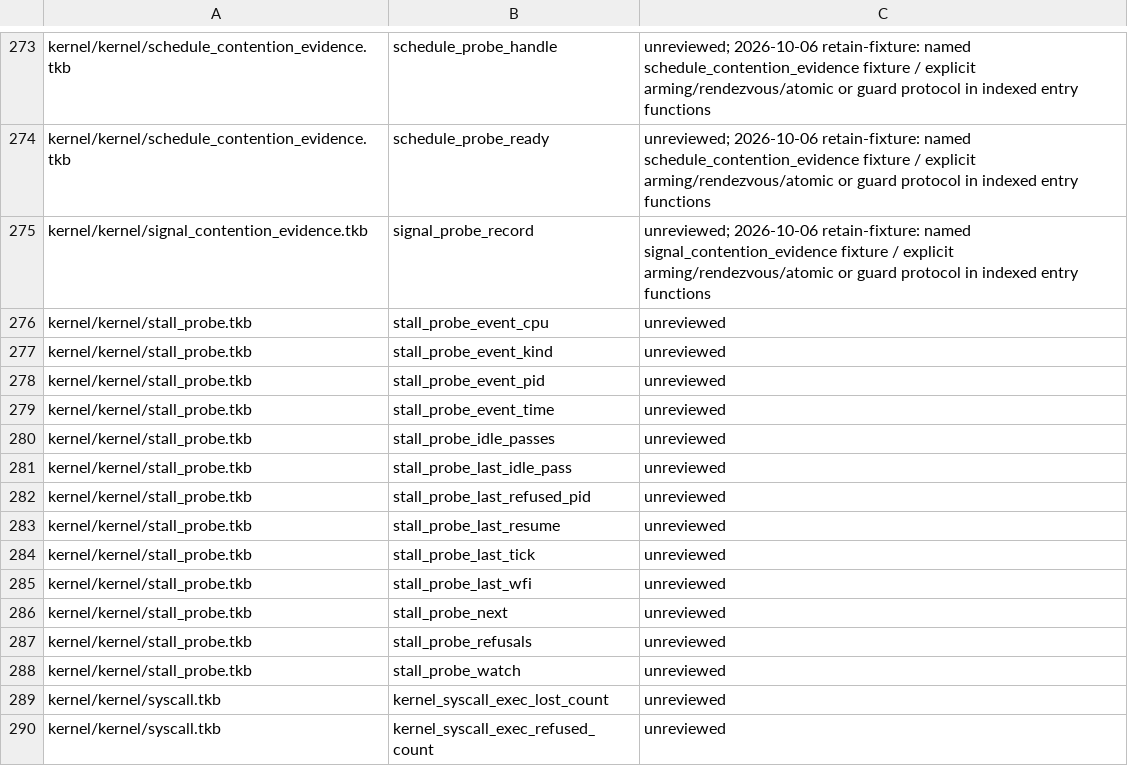
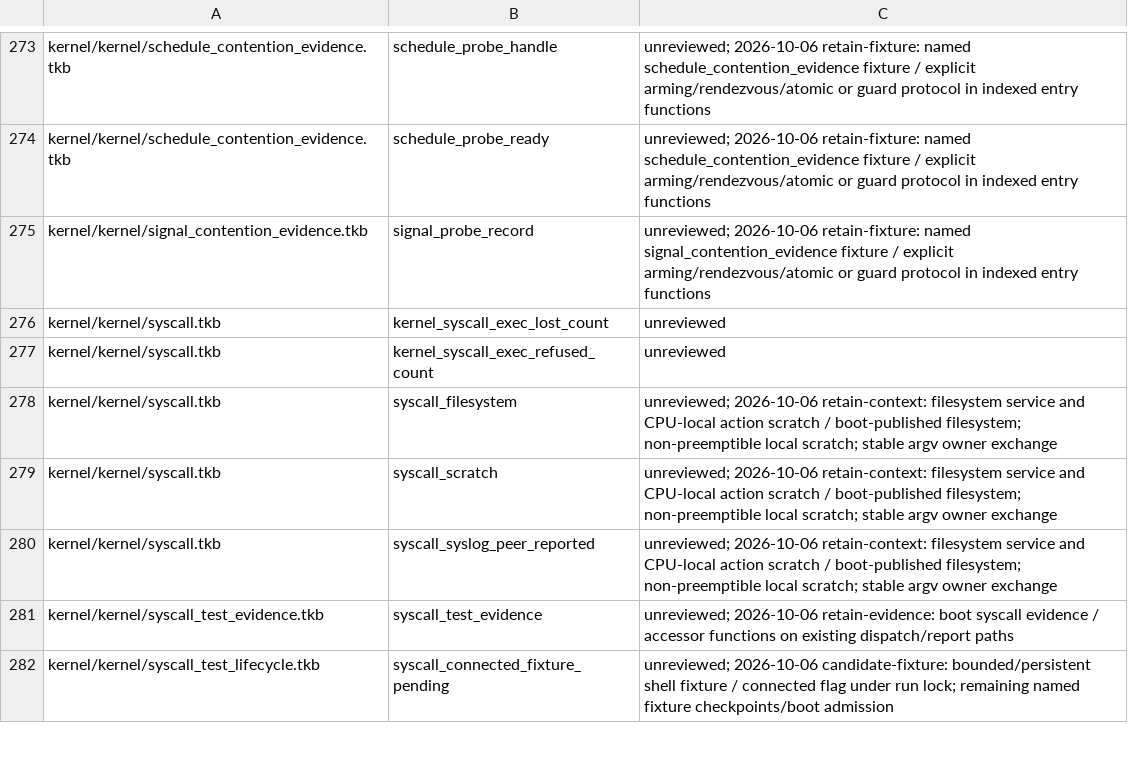
Before and after one commit to takibi-lang/takibi, a TSV file: scripts/global_protection_allowlist.tsv, drawn as a sheet; only a part is shown, gaps mark what is left out; the shorter side is filled out with more unchanged rows; the diff names each change by its address in the sheet, - before the commit and + after, or states it on an @@ line.

```diff
--- a/scripts/global_protection_allowlist.tsv
+++ b/scripts/global_protection_allowlist.tsv
-row 276: kernel/kernel/stall_probe.tkb | stall_probe_event_cpu | unreviewed
-row 277: kernel/kernel/stall_probe.tkb | stall_probe_event_kind | unreviewed
-row 278: kernel/kernel/stall_probe.tkb | stall_probe_event_pid | unreviewed
-row 279: kernel/kernel/stall_probe.tkb | stall_probe_event_time | unreviewed
-row 280: kernel/kernel/stall_probe.tkb | stall_probe_idle_passes | unreviewed
-row 281: kernel/kernel/stall_probe.tkb | stall_probe_last_idle_pass | unreviewed
-row 282: kernel/kernel/stall_probe.tkb | stall_probe_last_refused_pid | unreviewed
-row 283: kernel/kernel/stall_probe.tkb | stall_probe_last_resume | unreviewed
-row 284: kernel/kernel/stall_probe.tkb | stall_probe_last_tick | unreviewed
-row 285: kernel/kernel/stall_probe.tkb | stall_probe_last_wfi | unreviewed
-row 286: kernel/kernel/stall_probe.tkb | stall_probe_next | unreviewed
-row 287: kernel/kernel/stall_probe.tkb | stall_probe_refusals | unreviewed
-row 288: kernel/kernel/stall_probe.tkb | stall_probe_watch | unreviewed
```
Also changed, not shown: 2 other files.
